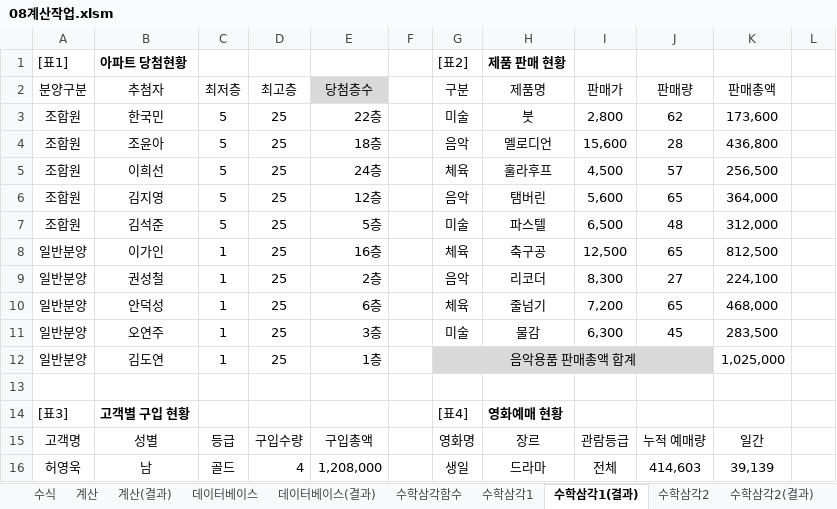
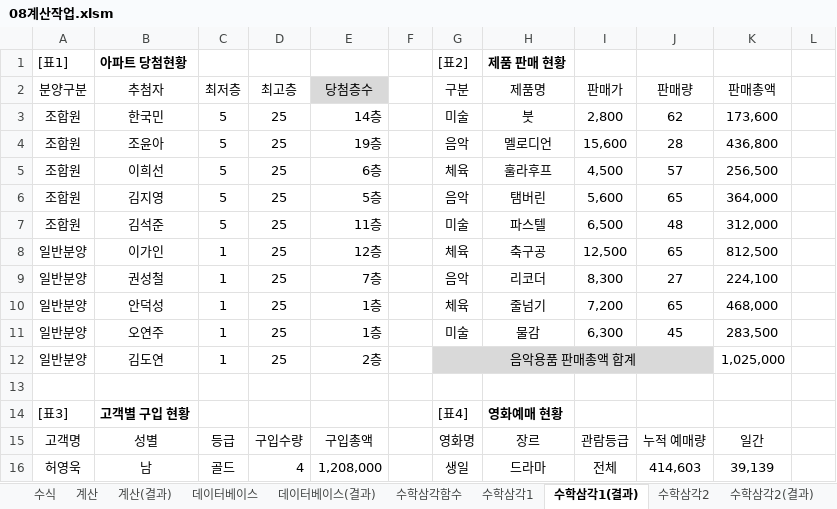
Before and after one commit to jx007s/AGI_EXCEL_2026_09, an Excel workbook: 기본서/26컴활2급/이론/08계산작업.xlsm, sheet 수학삼각1(결과), drawn as a sheet; only a part is shown; values as stored, in another font and other column widths than the file's, no borders; the diff names each change by its address in the sheet, - before the commit and + after, or states it on an @@ line.

```diff
--- a/기본서/26컴활2급/이론/08계산작업.xlsm (sheet 수학삼각1(결과))
+++ b/기본서/26컴활2급/이론/08계산작업.xlsm (sheet 수학삼각1(결과))
-E3 (당첨층수): 22층
+E3 (당첨층수): 14층
-E4 (당첨층수): 18층
+E4 (당첨층수): 19층
-E5 (당첨층수): 24층
+E5 (당첨층수): 6층
-E6 (당첨층수): 12층
+E6 (당첨층수): 5층
-E7 (당첨층수): 5층
+E7 (당첨층수): 11층
-E8 (당첨층수): 16층
+E8 (당첨층수): 12층
-E9 (당첨층수): 2층
+E9 (당첨층수): 7층
-E10 (당첨층수): 6층
+E10 (당첨층수): 1층
-E11 (당첨층수): 3층
+E11 (당첨층수): 1층
-E12 (당첨층수): 1층
+E12 (당첨층수): 2층
```
Also changed, not shown: sheet 수학삼각함수, sheet 수학삼각2, sheet 수학삼각1, sheet 통계2, sheet 날짜2(결과), sheet 통계1, formulas that keep their value.
